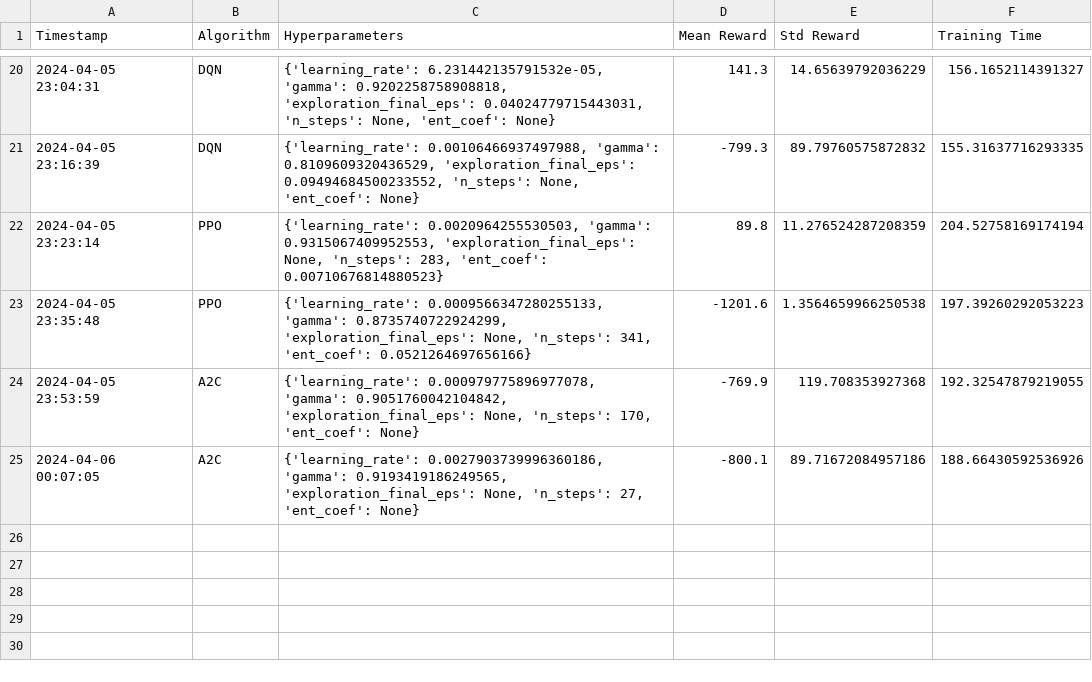
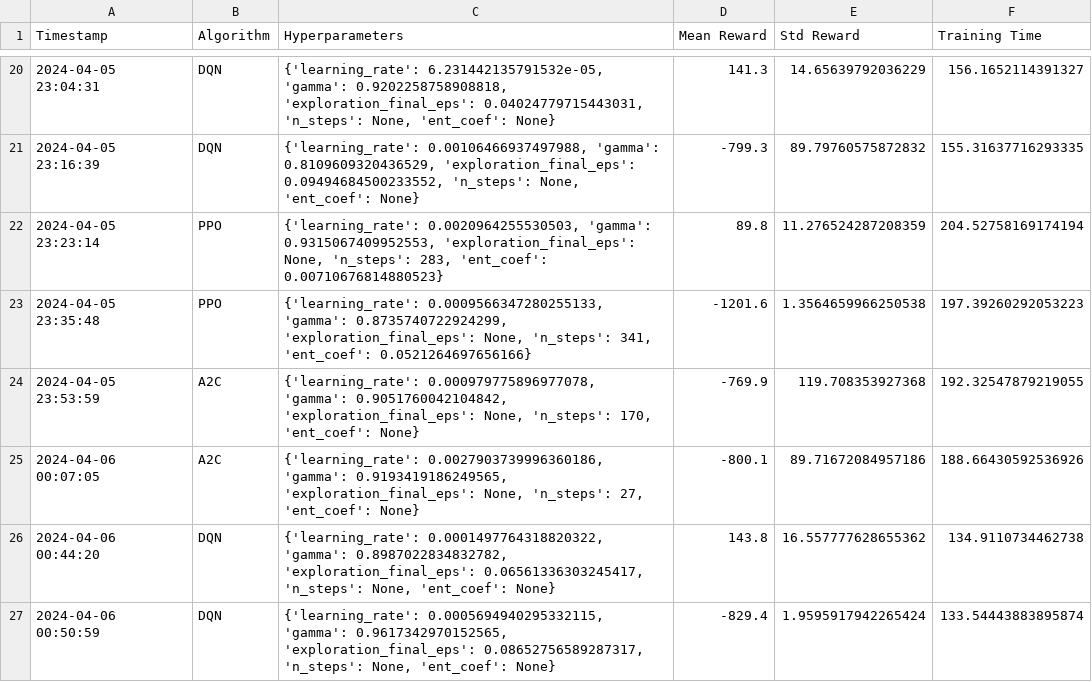
Before and after one commit to RlNZLER/Mario_RL, a CSV file: hyperparameter_log.csv, drawn as a sheet; only a part is shown, gaps mark what is left out.

```diff
--- a/hyperparameter_log.csv
+++ b/hyperparameter_log.csv
@@ -25 +25,3 @@ Timestamp,Algorithm,Hyperparameters,Mean Reward,Std Reward,Training Time
 2024-04-06 00:07:05,A2C,"{'learning_rate': 0.0027903739996360186, 'gamma': 0.9193419186249565, 'exploration_final_eps': None, 'n_steps': 27, 'ent_coef': None}",-800.1,89.71672084957186,188.66430592536926
+2024-04-06 00:44:20,DQN,"{'learning_rate': 0.0001497764318820322, 'gamma': 0.8987022834832782, 'exploration_final_eps': 0.06561336303245417, 'n_steps': None, 'ent_coef': None}",143.8,16.557777628655362,134.9110734462738
+2024-04-06 00:50:59,DQN,"{'learning_rate': 0.0005694940295332115, 'gamma': 0.9617342970152565, 'exploration_final_eps': 0.08652756589287317, 'n_steps': None, 'ent_coef': None}",-829.4,1.9595917942265424,133.54443883895874
```
